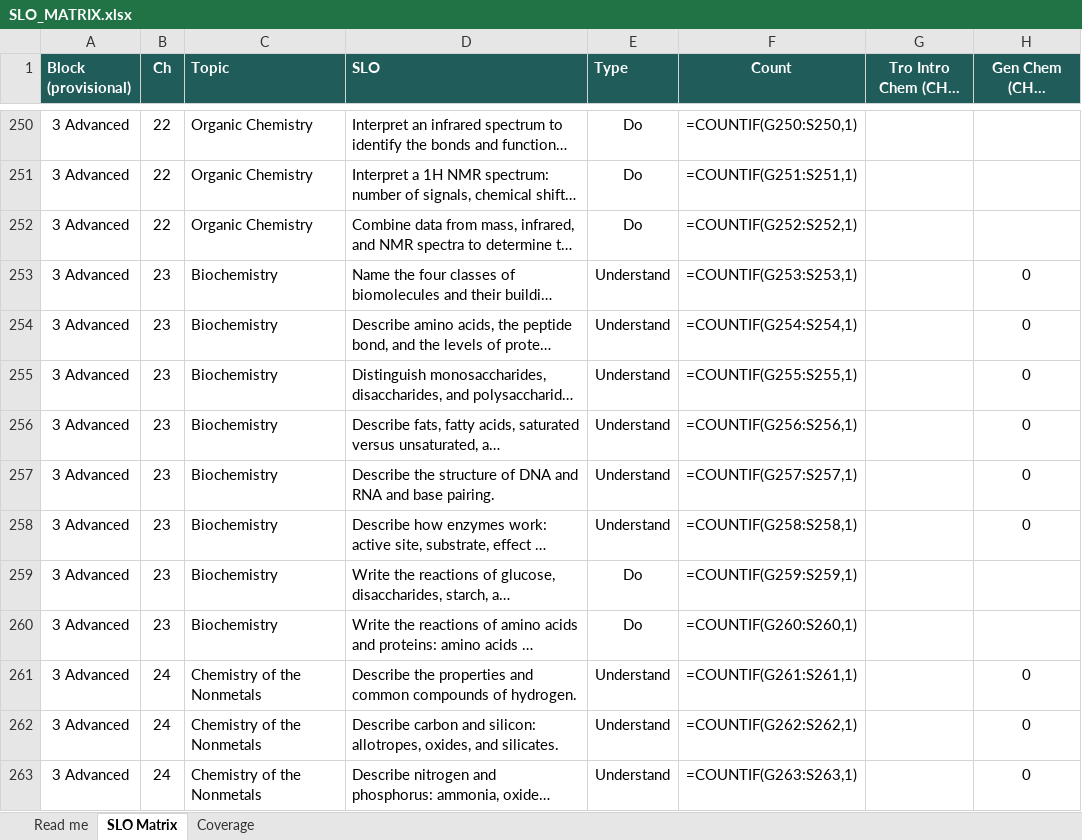
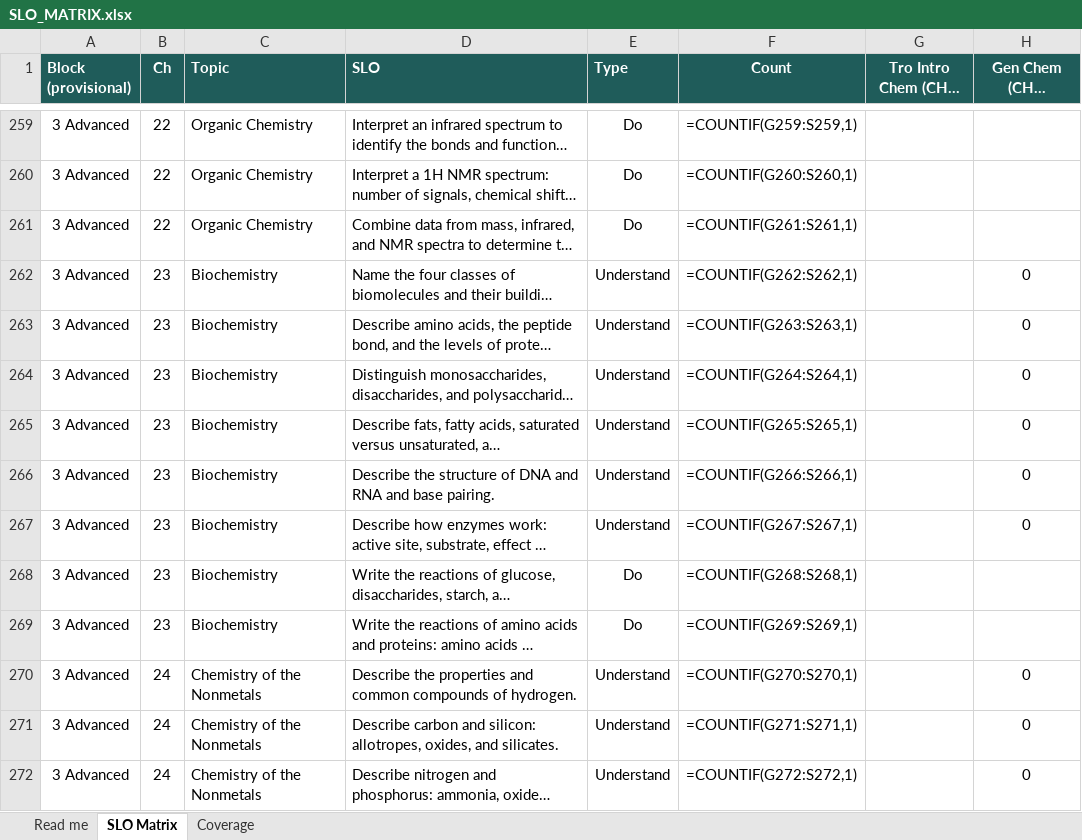
Before and after one commit to chem-coder/chem-games, an Excel workbook: documentation/slo-matrix/SLO_MATRIX.xlsx, sheet SLO Matrix, drawn as a sheet; only a part is shown, gaps mark what is left out; long unchanged cells end in …; values as stored, in another font and other column widths than the file's, no borders; formulas without a stored value are shown as written; conditional formats not drawn; addresses are those after the commit; the diff covers the shown part only; the diff names each change by its address in the sheet, - before the commit and + after, or states it on an @@ line.

```diff
--- a/documentation/slo-matrix/SLO_MATRIX.xlsx (sheet SLO Matrix)
+++ b/documentation/slo-matrix/SLO_MATRIX.xlsx (sheet SLO Matrix)
-F259 (Count): =COUNTIF(G250:S250,1)
+F259 (Count): =COUNTIF(G259:S259,1)
-F260 (Count): =COUNTIF(G251:S251,1)
+F260 (Count): =COUNTIF(G260:S260,1)
-F261 (Count): =COUNTIF(G252:S252,1)
+F261 (Count): =COUNTIF(G261:S261,1)
-F262 (Count): =COUNTIF(G253:S253,1)
+F262 (Count): =COUNTIF(G262:S262,1)
-F263 (Count): =COUNTIF(G254:S254,1)
+F263 (Count): =COUNTIF(G263:S263,1)
-F264 (Count): =COUNTIF(G255:S255,1)
+F264 (Count): =COUNTIF(G264:S264,1)
-F265 (Count): =COUNTIF(G256:S256,1)
+F265 (Count): =COUNTIF(G265:S265,1)
-F266 (Count): =COUNTIF(G257:S257,1)
+F266 (Count): =COUNTIF(G266:S266,1)
-F267 (Count): =COUNTIF(G258:S258,1)
+F267 (Count): =COUNTIF(G267:S267,1)
-F268 (Count): =COUNTIF(G259:S259,1)
+F268 (Count): =COUNTIF(G268:S268,1)
-F269 (Count): =COUNTIF(G260:S260,1)
+F269 (Count): =COUNTIF(G269:S269,1)
-F270 (Count): =COUNTIF(G261:S261,1)
+F270 (Count): =COUNTIF(G270:S270,1)
-F271 (Count): =COUNTIF(G262:S262,1)
+F271 (Count): =COUNTIF(G271:S271,1)
-F272 (Count): =COUNTIF(G263:S263,1)
+F272 (Count): =COUNTIF(G272:S272,1)
```
Also changed, not shown: 9 added rows and 58 edited cells elsewhere in this sheet, 2 other files.
